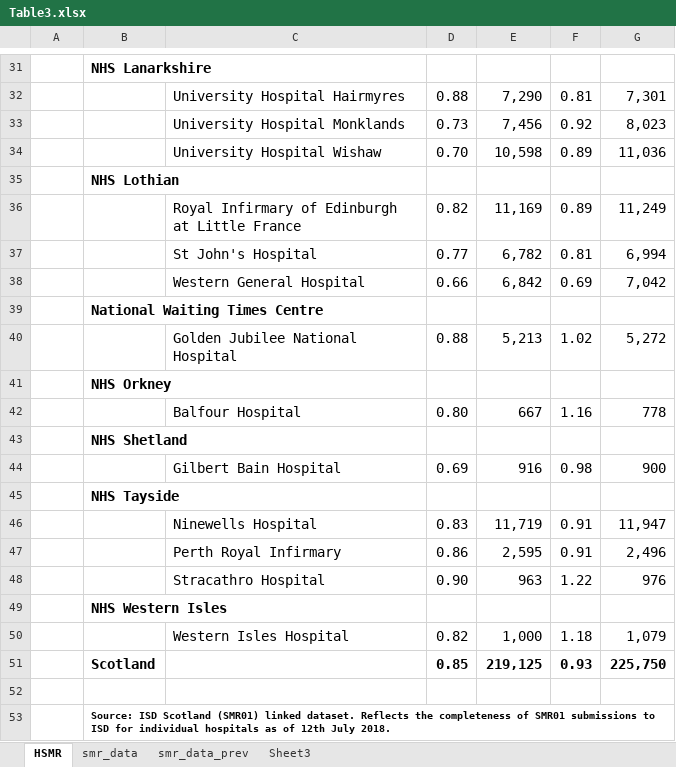
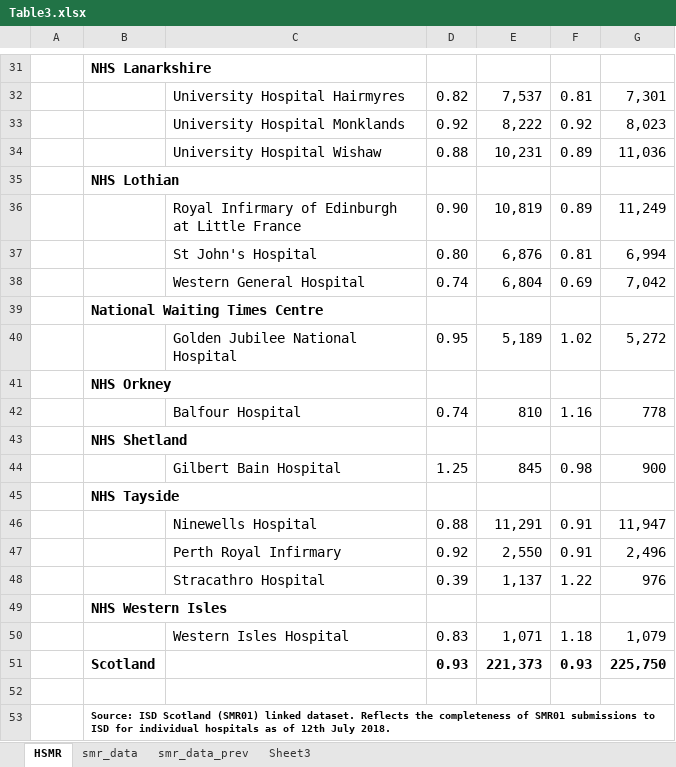
Before and after one commit to NHS-NSS-transforming-publications/HSMR-excel-tables-R, an Excel workbook: Table3.xlsx, sheet HSMR, drawn as a sheet; only a part is shown, gaps mark what is left out; values as stored, in another font and other column widths than the file's, no borders; the diff covers the shown part only; the diff names each change by its address in the sheet, - before the commit and + after, or states it on an @@ line.

```diff
--- a/Table3.xlsx (sheet HSMR)
+++ b/Table3.xlsx (sheet HSMR)
-D32: 0.88
+D32: 0.82
-E32: 7,290
+E32: 7,537
-D33: 0.73
+D33: 0.92
-E33: 7,456
+E33: 8,222
-D34: 0.70
+D34: 0.88
-E34: 10,598
+E34: 10,231
-D36: 0.82
+D36: 0.90
-E36: 11,169
+E36: 10,819
-D37: 0.77
+D37: 0.80
-E37: 6,782
+E37: 6,876
-D38: 0.66
+D38: 0.74
-E38: 6,842
+E38: 6,804
-D40: 0.88
+D40: 0.95
-E40: 5,213
+E40: 5,189
-D42: 0.80
+D42: 0.74
-E42: 667
+E42: 810
-D44: 0.69
+D44: 1.25
-E44: 916
+E44: 845
-D46: 0.83
+D46: 0.88
-E46: 11,719
+E46: 11,291
-D47: 0.86
+D47: 0.92
-E47: 2,595
+E47: 2,550
-D48: 0.90
+D48: 0.39
-E48: 963
+E48: 1,137
-D50: 0.82
+D50: 0.83
-E50: 1,000
+E50: 1,071
-D51: 0.85
+D51: 0.93
-E51: 219,125
+E51: 221,373
```
Also changed, not shown: 31 edited cells elsewhere in this sheet, sheet Sheet3, 1 other file.
